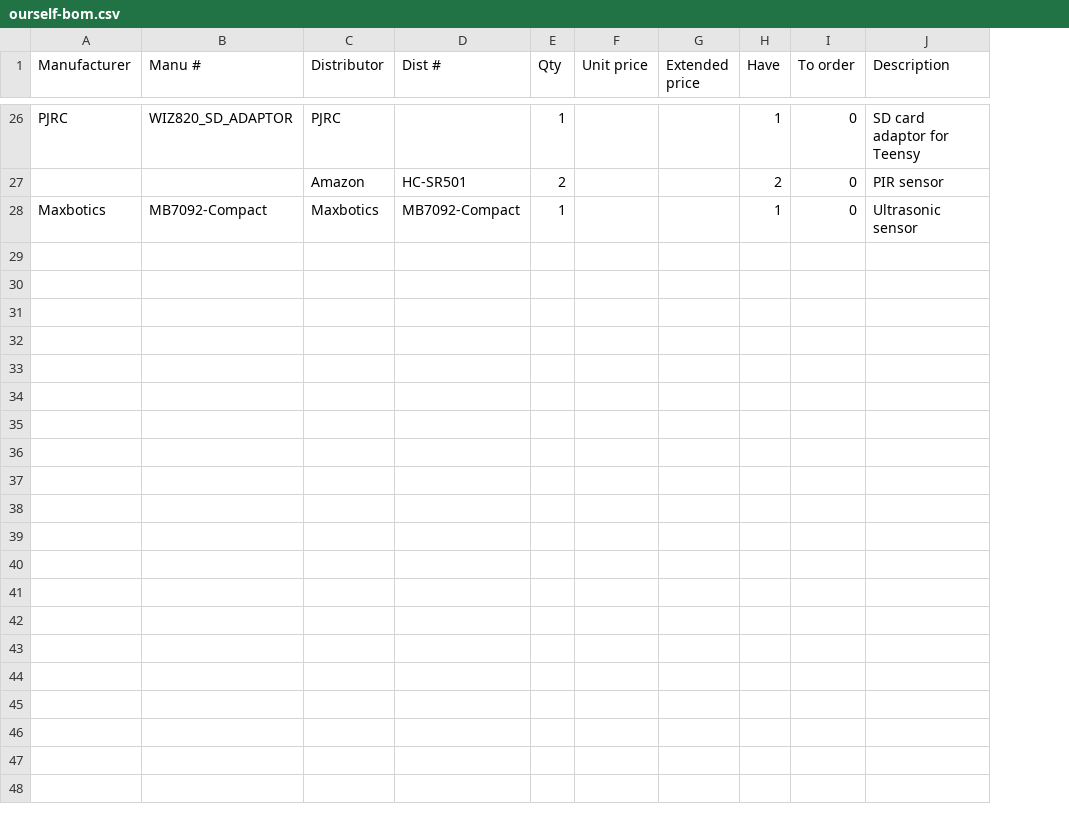
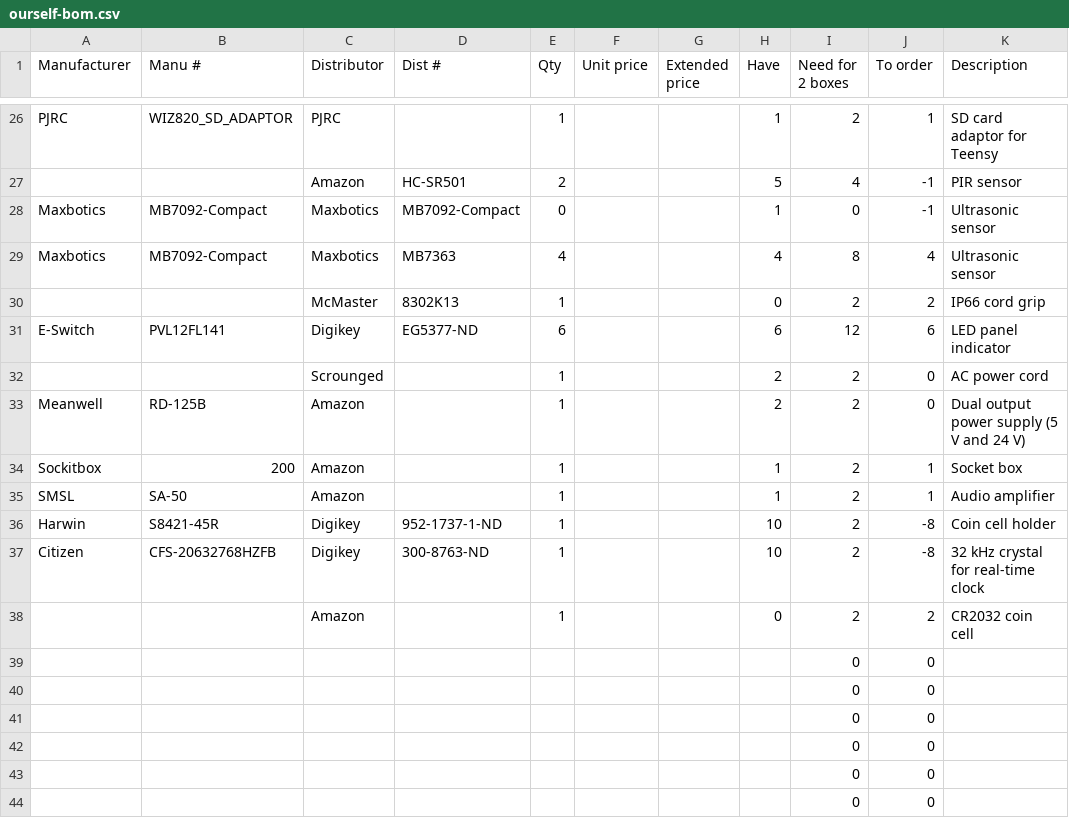
Before and after one commit to NewAmericanPublicArt/ourself, a CSV file: ourself-bom.csv, drawn as a sheet; only a part is shown, gaps mark what is left out; addresses are those after the commit; the diff covers the shown part only; the diff names each change by its address in the sheet, - before the commit and + after, or states it on an @@ line.

```diff
--- a/ourself-bom.csv
+++ b/ourself-bom.csv
+column I (Need for 2 boxes), rows 26-28: 2 | 4 | 0
-J26 (To order): 0
+J26 (To order): 1
-H27 (Have): 2
+H27 (Have): 5
-J27:J28 (To order): 0
+J27:J28 (To order): -1
-E28 (Qty): 1
+E28 (Qty): 0
+row 29: Maxbotics | MB7092-Compact | Maxbotics | MB7363 | 4 |  |  | 4 | 8 | 4 | Ultrasonic sensor
+row 30:  |  | McMaster | 8302K13 | 1 |  |  | 0 | 2 | 2 | IP66 cord grip
+row 31: E-Switch | PVL12FL141 | Digikey | EG5377-ND | 6 |  |  | 6 | 12 | 6 | LED panel indicator
+row 32:  |  | Scrounged |  | 1 |  |  | 2 | 2 | 0 | AC power cord
+row 33: Meanwell | RD-125B | Amazon |  | 1 |  |  | 2 | 2 | 0 | Dual output power supply (5 V and 24 V)
+row 34: Sockitbox | 200 | Amazon |  | 1 |  |  | 1 | 2 | 1 | Socket box
+row 35: SMSL | SA-50 | Amazon |  | 1 |  |  | 1 | 2 | 1 | Audio amplifier
+row 36: Harwin | S8421-45R | Digikey | 952-1737-1-ND | 1 |  |  | 10 | 2 | -8 | Coin cell holder
+row 37: Citizen | CFS-20632768HZFB | Digikey | 300-8763-ND | 1 |  |  | 10 | 2 | -8 | 32 kHz crystal for real-time clock
+row 38:  |  | Amazon |  | 1 |  |  | 0 | 2 | 2 | CR2032 coin cell
+row 39:  |  |  |  |  |  |  |  | 0 | 0
+row 40:  |  |  |  |  |  |  |  | 0 | 0
+row 41:  |  |  |  |  |  |  |  | 0 | 0
+row 42:  |  |  |  |  |  |  |  | 0 | 0
+row 43:  |  |  |  |  |  |  |  | 0 | 0
+row 44:  |  |  |  |  |  |  |  | 0 | 0
```
Also changed, not shown: 1 added row, 1 removed row and 36 edited cells elsewhere in this file.
